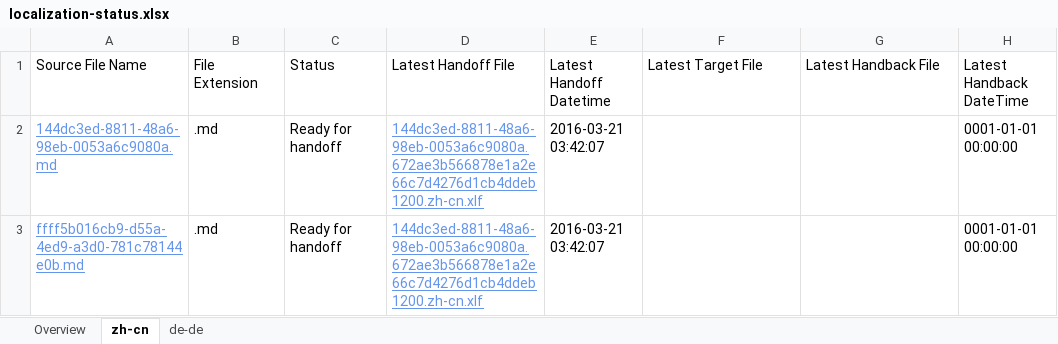
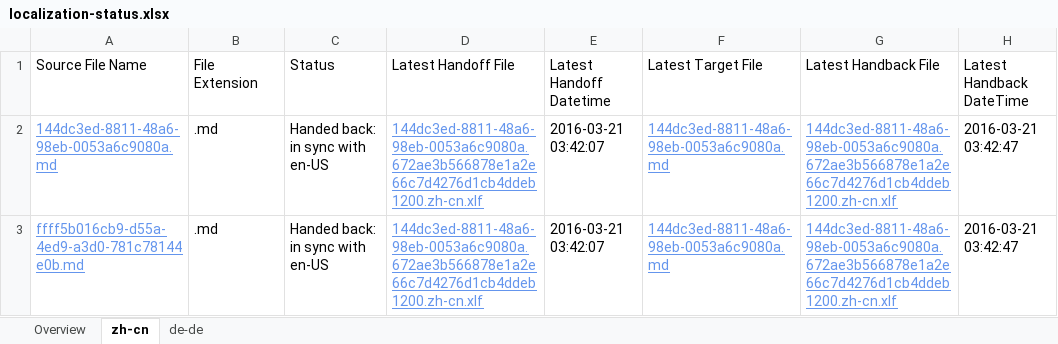
Before and after one commit to OpenLocalizationTestOrg/olhandback, an Excel workbook: ol-handback/OpenLocalizationTest/oltest/yuwzho/localization-status.xlsx, sheet zh-cn, drawn as a sheet; only a part is shown; values as stored, in another font and other column widths than the file's, no borders; table styles not drawn; the diff names each change by its address in the sheet, - before the commit and + after, or states it on an @@ line.

Commit message:
Generate Report for Handback

```diff
--- a/ol-handback/OpenLocalizationTest/oltest/yuwzho/localization-status.xlsx (sheet zh-cn)
+++ b/ol-handback/OpenLocalizationTest/oltest/yuwzho/localization-status.xlsx (sheet zh-cn)
-C2:C3 (Status): Ready for handoff
+C2:C3 (Status): Handed back: in sync with en-US
-F2:F3 (Latest Target File): (empty)
+F2:F3 (Latest Target File): 144dc3ed-8811-48a6-98eb-0053a6c9080a.md
-G2:G3 (Latest Handback File): (empty)
+G2:G3 (Latest Handback File): 144dc3ed-8811-48a6-98eb-0053a6c9080a.672ae3b566878e1a2e66c7d4276d1cb4ddeb1200.zh-cn.xlf
-H2:H3 (Latest Handback DateTime): 0001-01-01 00:00:00
+H2:H3 (Latest Handback DateTime): 2016-03-21 03:42:47
```
Also changed, not shown: sheet de-de, sheet Overview, 1 other file.
